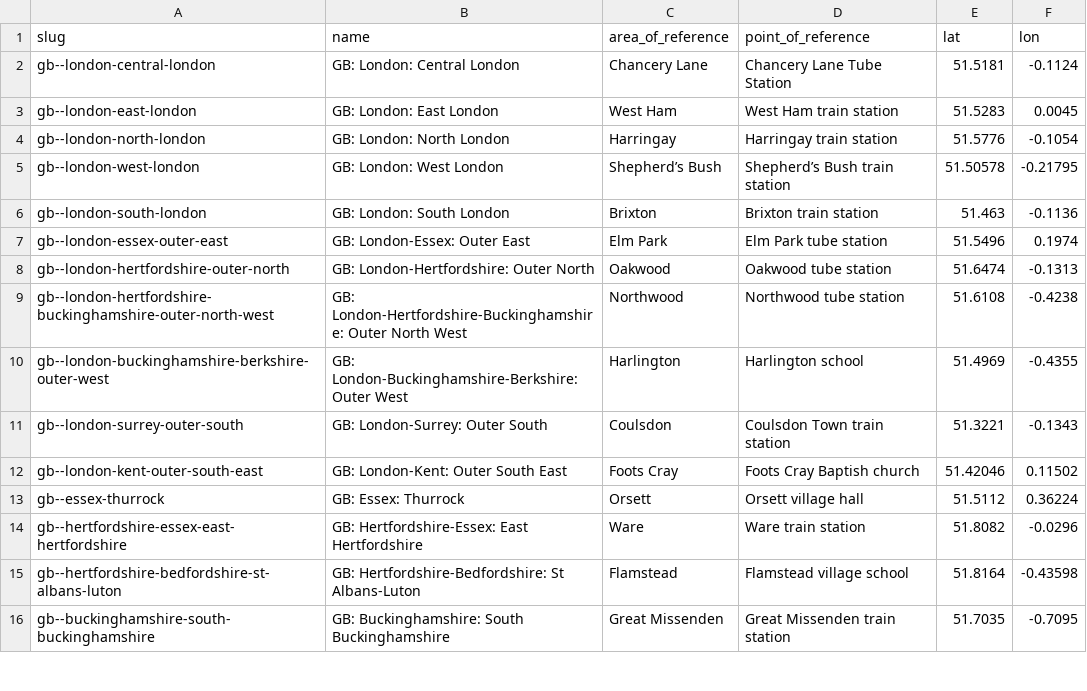
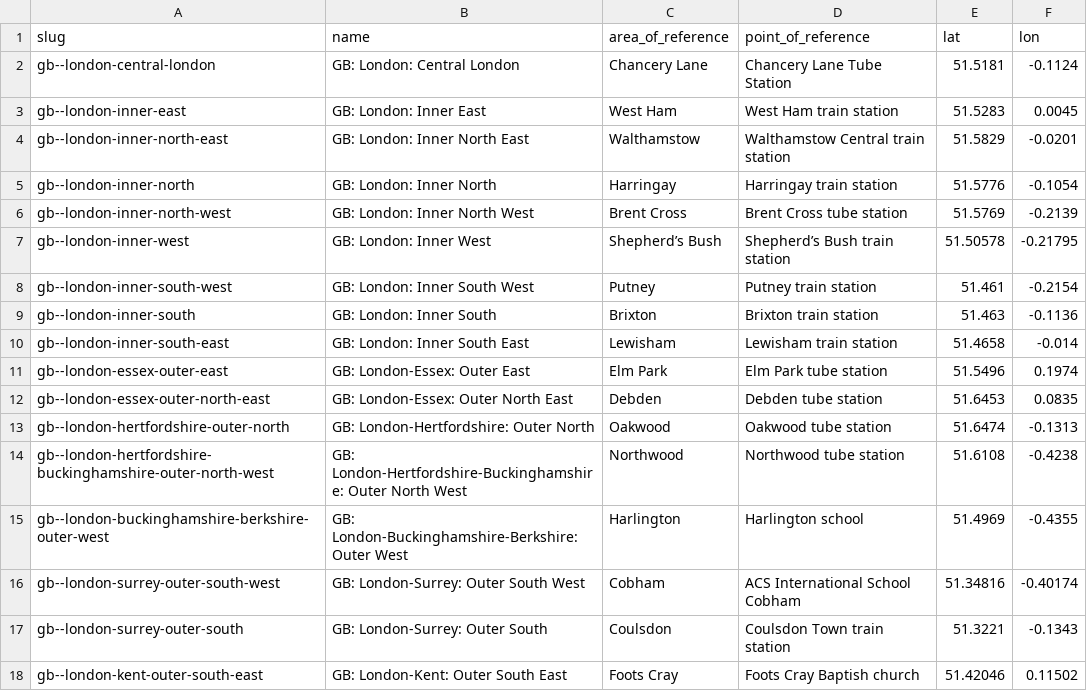
Before and after one commit to Jaza/world-locality-transit-graph, a CSV file: csv/europe_localities.csv, drawn as a sheet; only a part is shown; the shorter side is filled out with more unchanged rows.

```diff
--- a/csv/europe_localities.csv
+++ b/csv/europe_localities.csv
@@ -2,7 +2,12 @@ slug,name,area_of_reference,point_of_reference,lat,lon
 gb--london-central-london,GB: London: Central London,Chancery Lane,Chancery Lane Tube Station,51.5181,-0.1124
-gb--london-east-london,GB: London: East London,West Ham,West Ham train station,51.5283,0.0045
-gb--london-north-london,GB: London: North London,Harringay,Harringay train station,51.5776,-0.1054
-gb--london-west-london,GB: London: West London,Shepherd’s Bush,Shepherd’s Bush train station,51.50578,-0.21795
-gb--london-south-london,GB: London: South London,Brixton,Brixton train station,51.463,-0.1136
+gb--london-inner-east,GB: London: Inner East,West Ham,West Ham train station,51.5283,0.0045
+gb--london-inner-north-east,GB: London: Inner North East,Walthamstow,Walthamstow Central train station,51.5829,-0.0201
+gb--london-inner-north,GB: London: Inner North,Harringay,Harringay train station,51.5776,-0.1054
+gb--london-inner-north-west,GB: London: Inner North West,Brent Cross,Brent Cross tube station,51.5769,-0.2139
+gb--london-inner-west,GB: London: Inner West,Shepherd’s Bush,Shepherd’s Bush train station,51.50578,-0.21795
+gb--london-inner-south-west,GB: London: Inner South West,Putney,Putney train station,51.461,-0.2154
+gb--london-inner-south,GB: London: Inner South,Brixton,Brixton train station,51.463,-0.1136
+gb--london-inner-south-east,GB: London: Inner South East,Lewisham,Lewisham train station,51.4658,-0.014
 gb--london-essex-outer-east,GB: London-Essex: Outer East,Elm Park,Elm Park tube station,51.5496,0.1974
+gb--london-essex-outer-north-east,GB: London-Essex: Outer North East,Debden,Debden tube station,51.6453,0.0835
 gb--london-hertfordshire-outer-north,GB: London-Hertfordshire: Outer North,Oakwood,Oakwood tube station,51.6474,-0.1313
@@ -10,2 +15,3 @@ gb--london-hertfordshire-buckinghamshire-outer-north-west,GB: London-Hertfordshi
 gb--london-buckinghamshire-berkshire-outer-west,GB: London-Buckinghamshire-Berkshire: Outer West,Harlington,Harlington school,51.4969,-0.4355
+gb--london-surrey-outer-south-west,GB: London-Surrey: Outer South West,Cobham,ACS International School Cobham,51.34816,-0.40174
 gb--london-surrey-outer-south,GB: London-Surrey: Outer South,Coulsdon,Coulsdon Town train station,51.3221,-0.1343
```
Also changed, not shown: csv/europe_localities_transit_times.csv, 1 other file.
